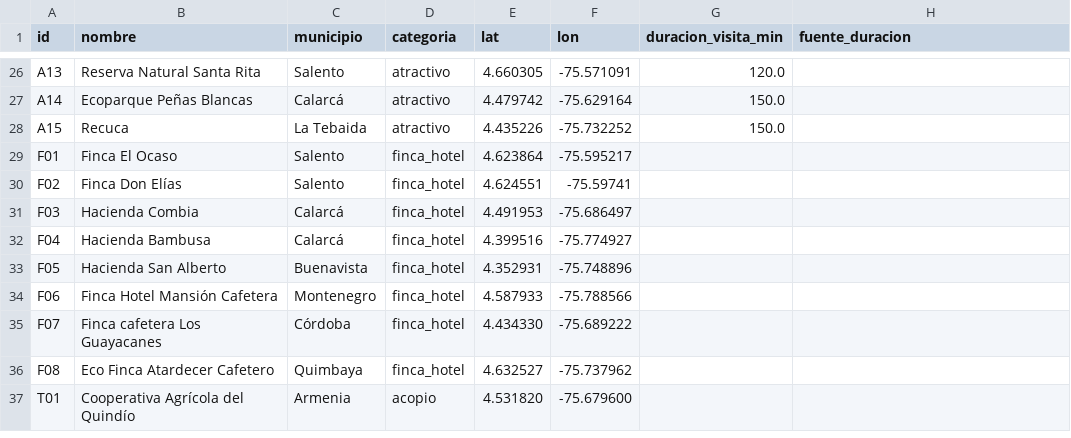
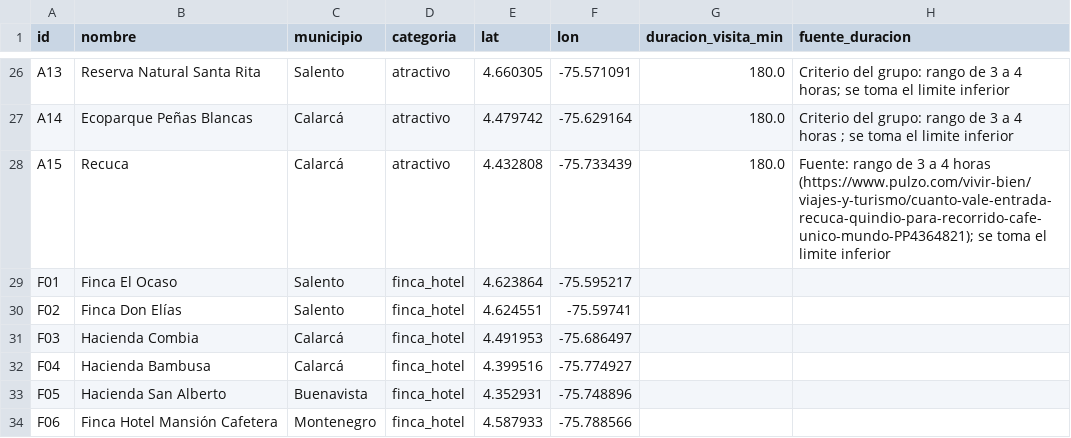
Before and after one commit to anaIter/proyecto_quindio, a CSV file: data/catalogo.csv, drawn as a sheet; only a part is shown, gaps mark what is left out; the shorter side is filled out with more unchanged rows; the diff covers the shown part only; the diff names each change by its address in the sheet, - before the commit and + after, or states it on an @@ line.

```diff
--- a/data/catalogo.csv
+++ b/data/catalogo.csv
-G26 (duracion_visita_min): 120.0
+G26 (duracion_visita_min): 180.0
-H26 (fuente_duracion): (empty)
+H26 (fuente_duracion): Criterio del grupo: rango de 3 a 4 horas; se toma el limite inferior
-G27:G28 (duracion_visita_min): 150.0
+G27:G28 (duracion_visita_min): 180.0
-H27 (fuente_duracion): (empty)
+H27 (fuente_duracion): Criterio del grupo: rango de 3 a 4 horas ; se toma el limite inferior
-C28 (municipio): La Tebaida
+C28 (municipio): Calarcá
-E28 (lat): 4.435226
+E28 (lat): 4.432808
-F28 (lon): -75.732252
+F28 (lon): -75.733439
-H28 (fuente_duracion): (empty)
+H28 (fuente_duracion): Fuente: rango de 3 a 4 horas (https://www.pulzo.com/vivir-bien/viajes-y-turismo/cuanto-vale-entrada-recuca-quindio-para-recorrido-cafe-unico-mundo-PP4364821); se toma el limite inferior
```
Also changed, not shown: 33 edited cells elsewhere in this file, 13 other files.
